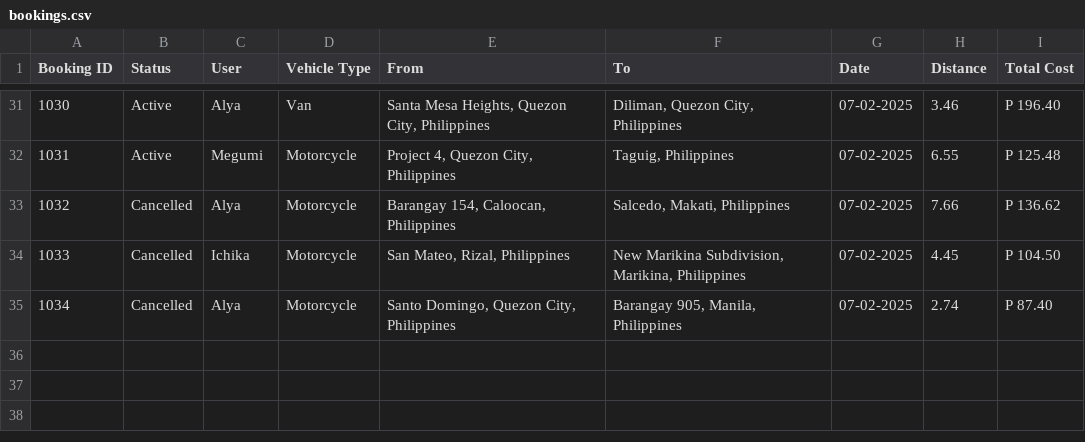
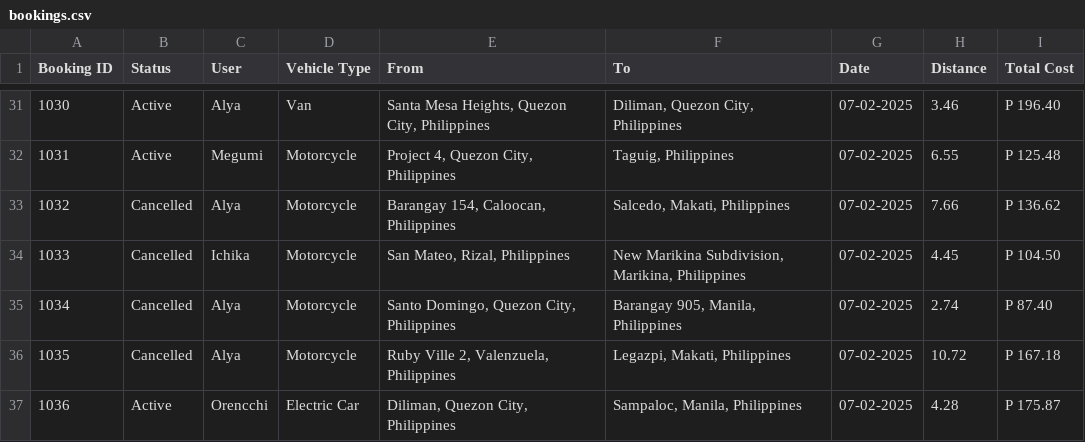
Before and after one commit to Alya109/RideBookingSystem, a CSV file: csv_files/bookings.csv, drawn as a sheet; only a part is shown, gaps mark what is left out; the diff names each change by its address in the sheet, - before the commit and + after, or states it on an @@ line.

```diff
--- a/csv_files/bookings.csv
+++ b/csv_files/bookings.csv
+row 36: 1035 | Cancelled | Alya | Motorcycle | Ruby Ville 2, Valenzuela, Philippines | Legazpi, Makati, Philippines | 07-02-2025 | 10.72 | P 167.18
+row 37: 1036 | Active | Orencchi | Electric Car | Diliman, Quezon City, Philippines | Sampaloc, Manila, Philippines | 07-02-2025 | 4.28 | P 175.87
```
Also changed, not shown: 1 other file.
